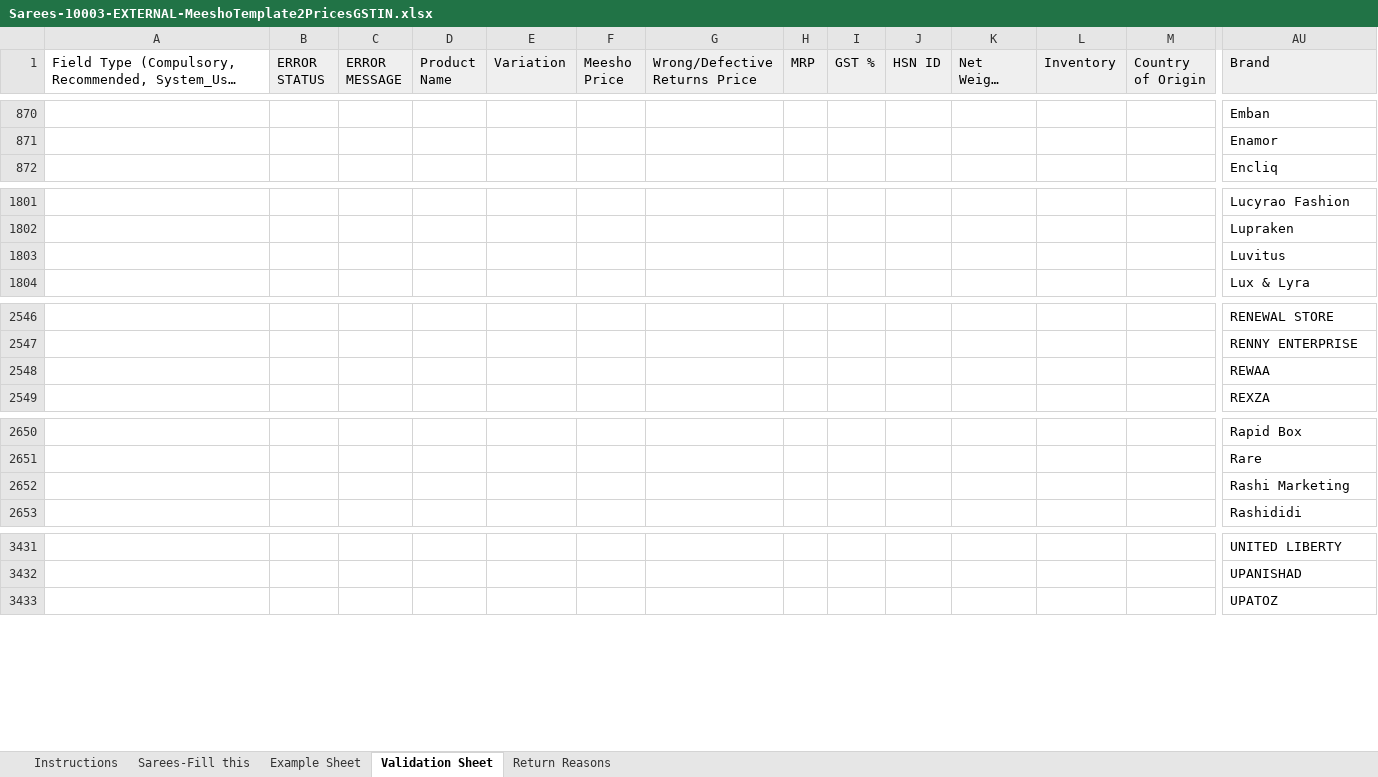
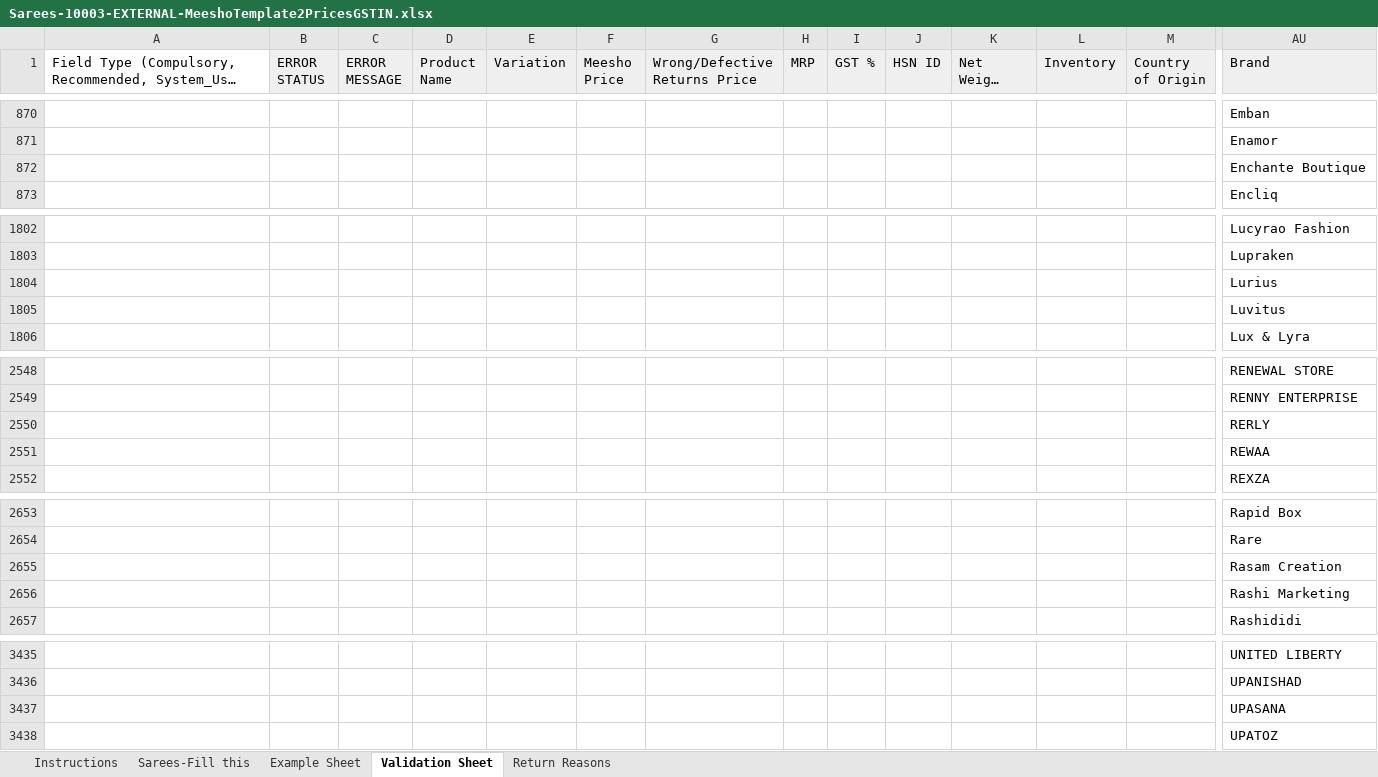
Before and after one commit to sandeep0782/saznara, an Excel workbook: main/marketplaces/meesho/Sarees-10003-EXTERNAL-MeeshoTemplate2PricesGSTIN.xlsx, sheet Validation Sheet, drawn as a sheet; only a part is shown, gaps mark what is left out; long unchanged cells end in …; values as stored, in another font and other column widths than the file's, no borders; rows hold the shown columns only; the diff covers the shown part only; the diff names each change by its address in the sheet, - before the commit and + after, or states it on an @@ line.

Commit message:
Meesho template corrected

```diff
--- a/main/marketplaces/meesho/Sarees-10003-EXTERNAL-MeeshoTemplate2PricesGSTIN.xlsx (sheet Validation Sheet)
+++ b/main/marketplaces/meesho/Sarees-10003-EXTERNAL-MeeshoTemplate2PricesGSTIN.xlsx (sheet Validation Sheet)
+row 872:  |  |  |  |  |  |  |  |  |  |  |  |  | Enchante Boutique
+row 1804:  |  |  |  |  |  |  |  |  |  |  |  |  | Lurius
+row 2550:  |  |  |  |  |  |  |  |  |  |  |  |  | RERLY
+row 2655:  |  |  |  |  |  |  |  |  |  |  |  |  | Rasam Creation
+row 3437:  |  |  |  |  |  |  |  |  |  |  |  |  | UPASANA
```
Also changed, not shown: 2 added rows elsewhere in this sheet, sheet Instructions, 1 other file.
